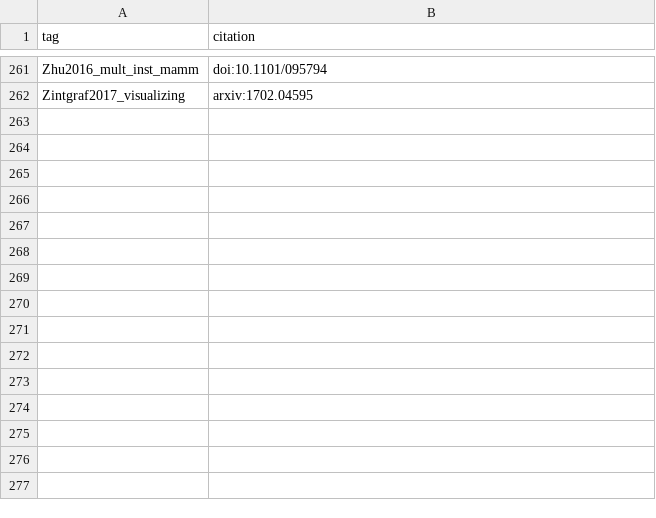
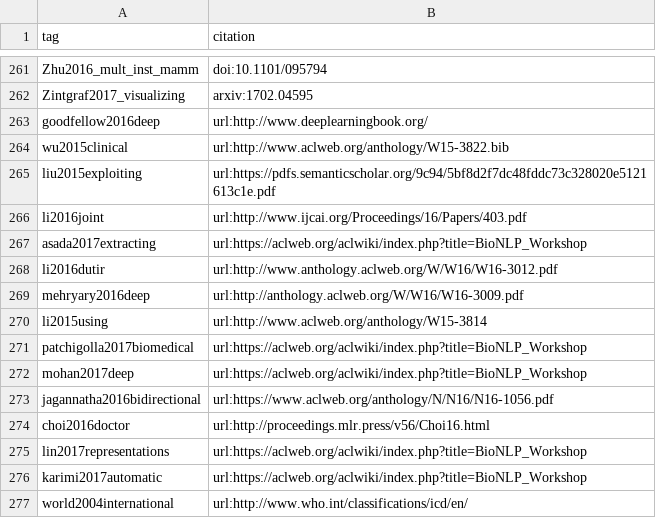
Before and after one commit to greenelab/deep-review, a TSV file: references/tags.tsv, drawn as a sheet; only a part is shown, gaps mark what is left out; the diff names each change by its address in the sheet, - before the commit and + after, or states it on an @@ line.

```diff
--- a/references/tags.tsv
+++ b/references/tags.tsv
+row 263: goodfellow2016deep | url:http://www.deeplearningbook.org/
+row 264: wu2015clinical | url:http://www.aclweb.org/anthology/W15-3822.bib
+row 265: liu2015exploiting | url:https://pdfs.semanticscholar.org/9c94/5bf8d2f7dc48fddc73c328020e5121613c1e.pdf
+row 266: li2016joint | url:http://www.ijcai.org/Proceedings/16/Papers/403.pdf
+row 267: asada2017extracting | url:https://aclweb.org/aclwiki/index.php?title=BioNLP_Workshop
+row 268: li2016dutir | url:http://www.anthology.aclweb.org/W/W16/W16-3012.pdf
+row 269: mehryary2016deep | url:http://anthology.aclweb.org/W/W16/W16-3009.pdf
+row 270: li2015using | url:http://www.aclweb.org/anthology/W15-3814
+row 271: patchigolla2017biomedical | url:https://aclweb.org/aclwiki/index.php?title=BioNLP_Workshop
+row 272: mohan2017deep | url:https://aclweb.org/aclwiki/index.php?title=BioNLP_Workshop
+row 273: jagannatha2016bidirectional | url:https://www.aclweb.org/anthology/N/N16/N16-1056.pdf
+row 274: choi2016doctor | url:http://proceedings.mlr.press/v56/Choi16.html
+row 275: lin2017representations | url:https://aclweb.org/aclwiki/index.php?title=BioNLP_Workshop
+row 276: karimi2017automatic | url:https://aclweb.org/aclwiki/index.php?title=BioNLP_Workshop
+row 277: world2004international | url:http://www.who.int/classifications/icd/en/
```
Also changed, not shown: 2 other files.
